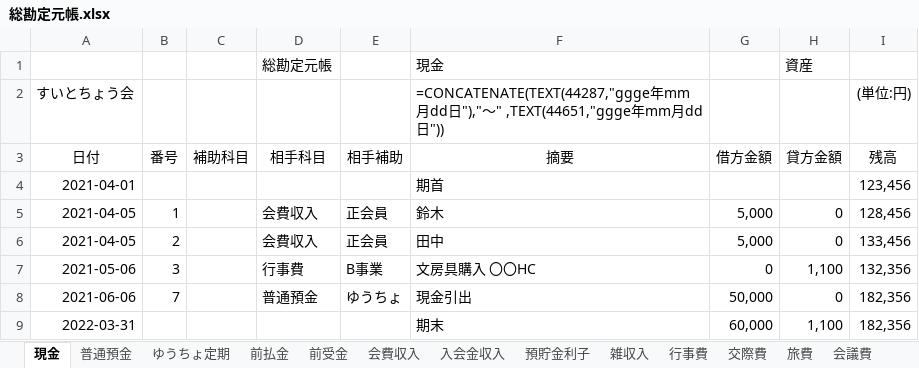
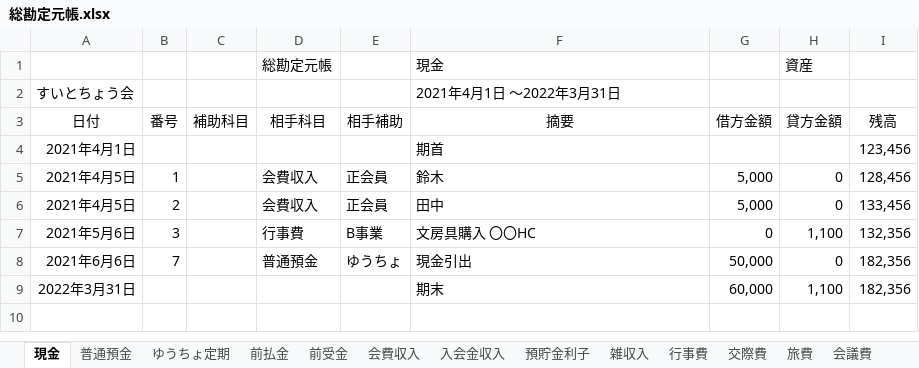
Before and after one commit to sue-tax/suiToChou2, an Excel workbook: 総勘定元帳.xlsx, sheet 現金, drawn as a sheet; values as stored, in another font and other column widths than the file's, no borders; formulas without a stored value are shown as written; the diff names each change by its address in the sheet, - before the commit and + after, or states it on an @@ line.

```diff
--- a/総勘定元帳.xlsx (sheet 現金)
+++ b/総勘定元帳.xlsx (sheet 現金)
-F2 (摘要): =CONCATENATE(TEXT(44287,"ggge年mm月dd日"),"～" ,TEXT(44651,"ggge年mm月dd日"))
+F2 (摘要): 2021年4月1日 ～2022年3月31日
-I2 (残高): (単位:円)
+I2 (残高): (empty)
-A4 (日付): 2021-04-01
+A4 (日付): 2021年4月1日
-A5:A6 (日付): 2021-04-05
+A5:A6 (日付): 2021年4月5日
-A7 (日付): 2021-05-06
+A7 (日付): 2021年5月6日
-A8 (日付): 2021-06-06
+A8 (日付): 2021年6月6日
-A9 (日付): 2022-03-31
+A9 (日付): 2022年3月31日
```
Also changed, not shown: sheet 普通預金, sheet 会費収入, sheet 行事費, sheet 前払金, sheet 前受金, sheet 入会金収入, 8 more sheets, 仕訳帳.xlsx, 会計データ_テスト.xlsx, 7 other files.
